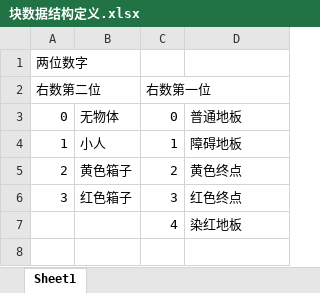
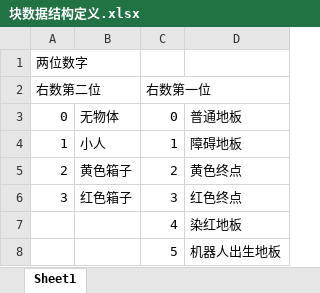
Before and after one commit to yoing945/AutoPushingBox, an Excel workbook: Documents/块数据结构定义.xlsx, sheet Sheet1, drawn as a sheet; values as stored, in another font and other column widths than the file's, no borders; the diff names each change by its address in the sheet, - before the commit and + after, or states it on an @@ line.

```diff
--- a/Documents/块数据结构定义.xlsx (sheet Sheet1)
+++ b/Documents/块数据结构定义.xlsx (sheet Sheet1)
+row 8:  |  | 5 | 机器人出生地板
```
Also changed, not shown: Documents/关卡设计.xlsx, 11 other files.
